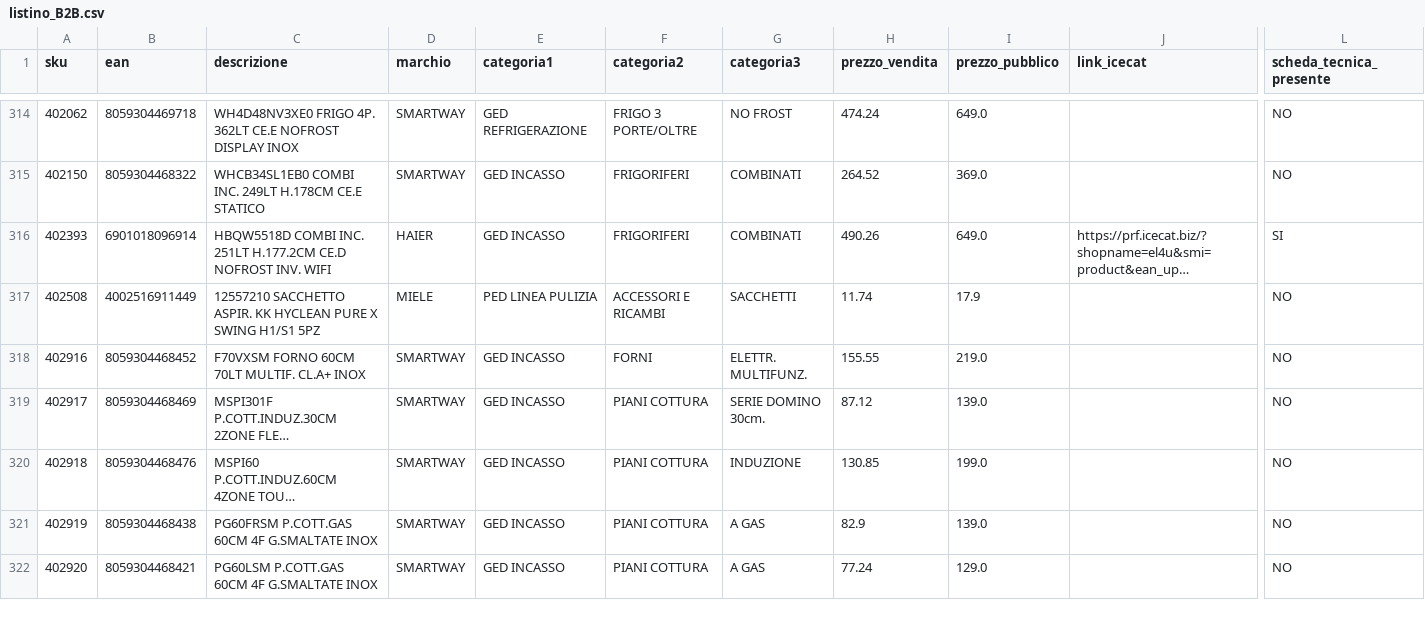
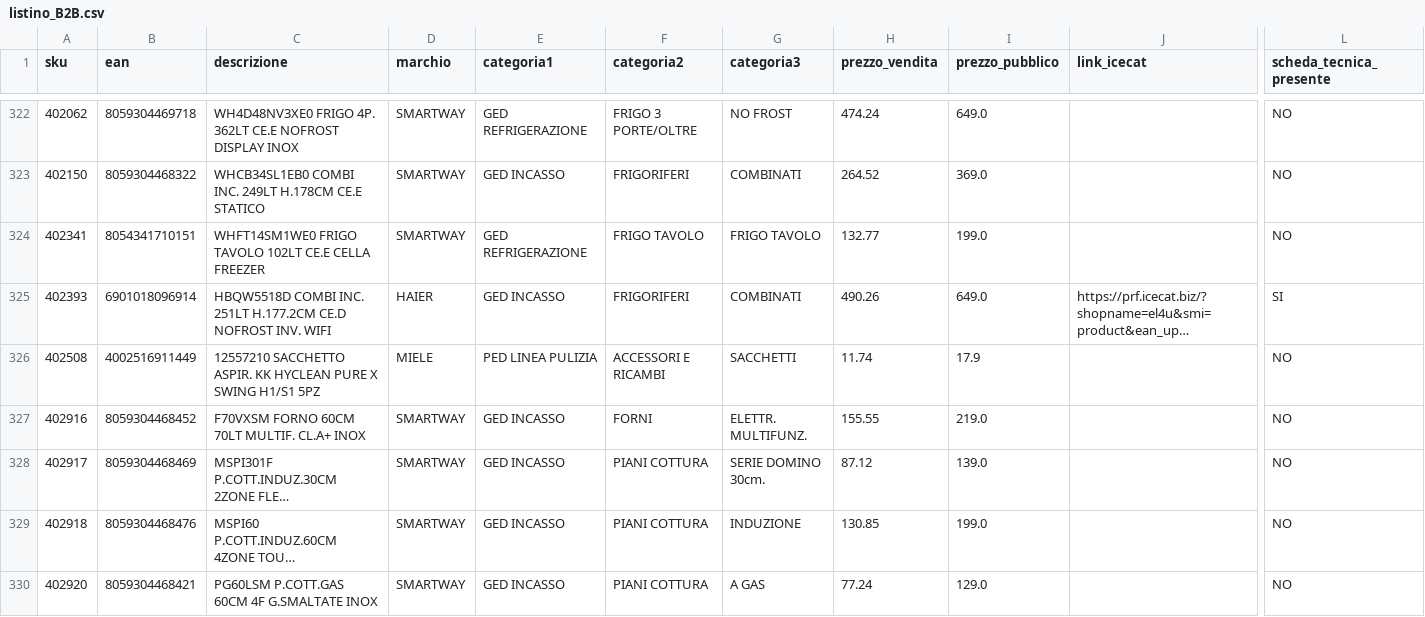
Before and after one commit to el4u-b2b/listino-b2b, a CSV file: listino_B2B.csv, drawn as a sheet; only a part is shown, gaps mark what is left out; long unchanged cells end in …; removed rows and columns are numbered as before the commit, all else as after; rows hold the shown columns only; the diff covers the shown part only; the diff names each change by its address in the sheet, - before the commit and + after, or states it on an @@ line.

```diff
--- a/listino_B2B.csv
+++ b/listino_B2B.csv
+row 324: 402341 | 8054341710151 | WHFT14SM1WE0 FRIGO TAVOLO 102LT CE.E CELLA FREEZER | SMARTWAY | GED REFRIGERAZIONE | FRIGO TAVOLO | FRIGO TAVOLO | 132.77 | 199.0 |  | NO
-row 321: 402919 | 8059304468438 | PG60FRSM P.COTT.GAS 60CM 4F G.SMALTATE INOX | SMARTWAY | GED INCASSO | PIANI COTTURA | A GAS | 82.9 | 139.0 |  | NO
```
Also changed, not shown: 13 added rows, 2 removed rows and 8 edited cells elsewhere in this file, 1 other file.
